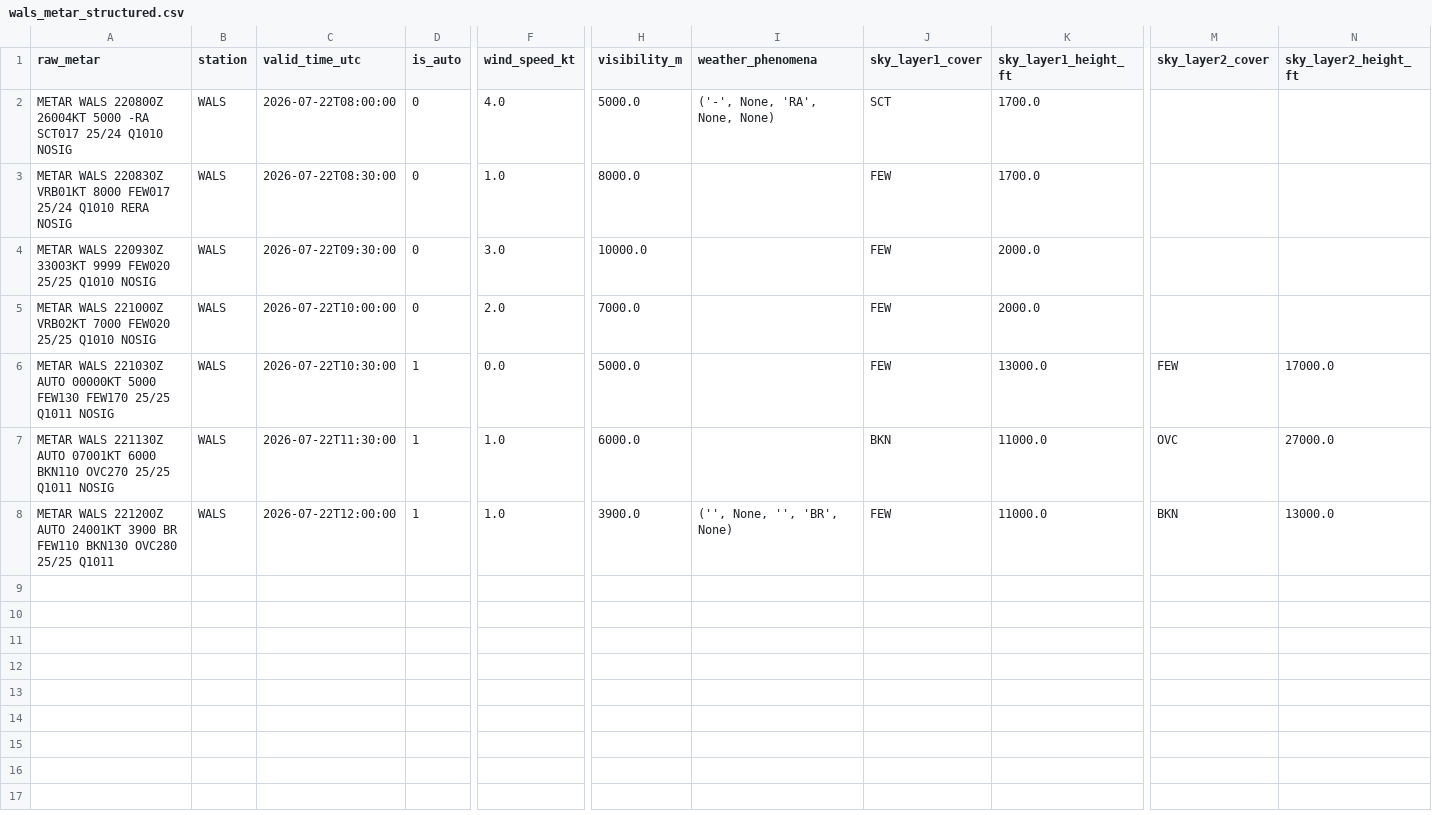
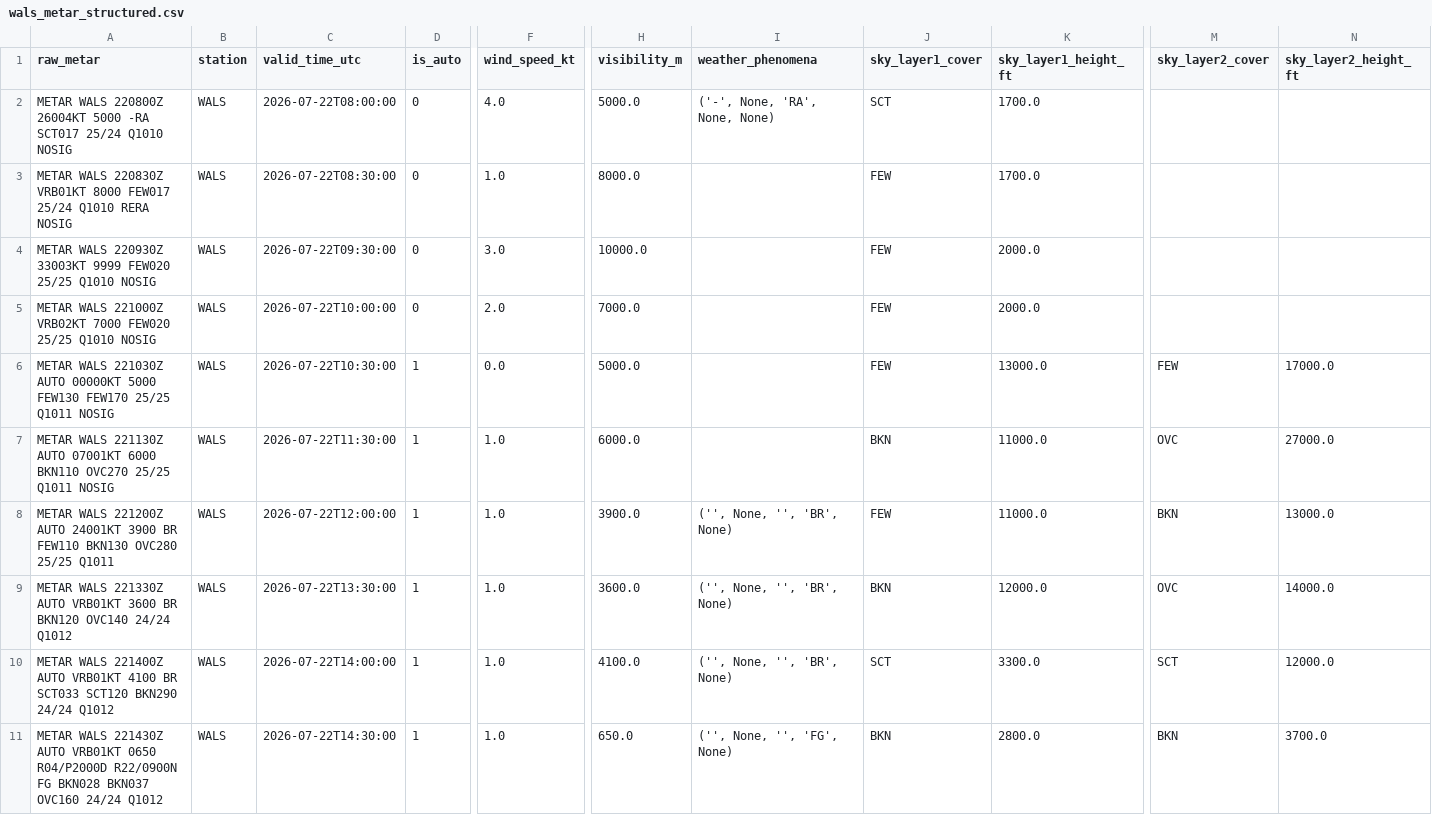
Before and after one commit to ojanzul/bmkg-taf-machinelearning, a CSV file: data/wals_metar_structured.csv, drawn as a sheet; only a part is shown, gaps mark what is left out; rows hold the shown columns only; the diff names each change by its address in the sheet, - before the commit and + after, or states it on an @@ line.

```diff
--- a/data/wals_metar_structured.csv
+++ b/data/wals_metar_structured.csv
+row 9: METAR WALS 221330Z AUTO VRB01KT 3600 BR BKN120 OVC140 24/24 Q1012 | WALS | 2026-07-22T13:30:00 | 1 | 1.0 | 3600.0 | ('', None, '', 'BR', None) | BKN | 12000.0 | OVC | 14000.0
+row 10: METAR WALS 221400Z AUTO VRB01KT 4100 BR SCT033 SCT120 BKN290 24/24 Q1012 | WALS | 2026-07-22T14:00:00 | 1 | 1.0 | 4100.0 | ('', None, '', 'BR', None) | SCT | 3300.0 | SCT | 12000.0
+row 11: METAR WALS 221430Z AUTO VRB01KT 0650 R04/P2000D R22/0900N FG BKN028 BKN037 OVC160 24/24 Q1012 | WALS | 2026-07-22T14:30:00 | 1 | 1.0 | 650.0 | ('', None, '', 'FG', None) | BKN | 2800.0 | BKN | 3700.0
```
Also changed, not shown: data/wals_training_dataset.csv, 1 other file.
